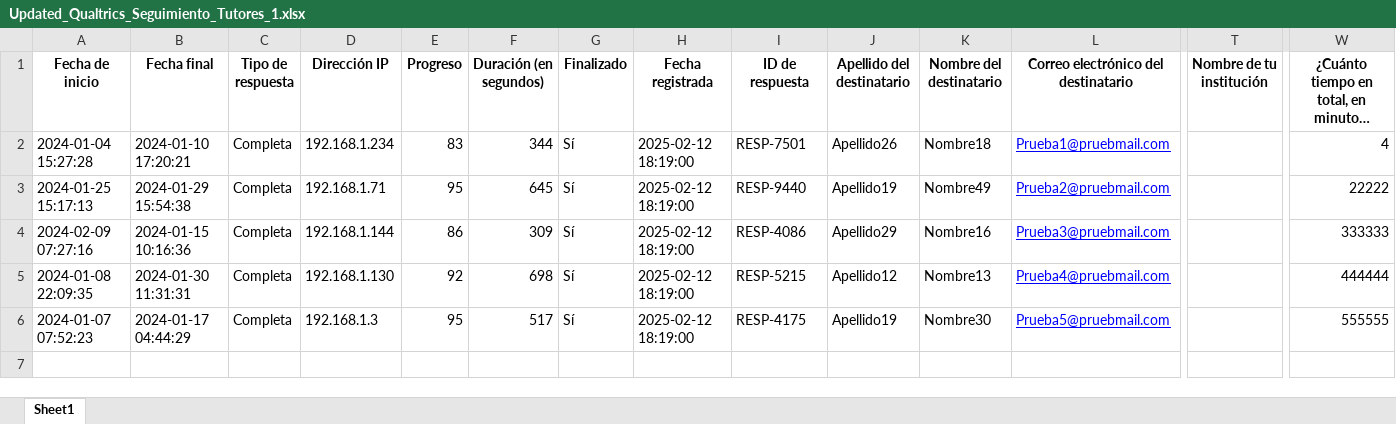
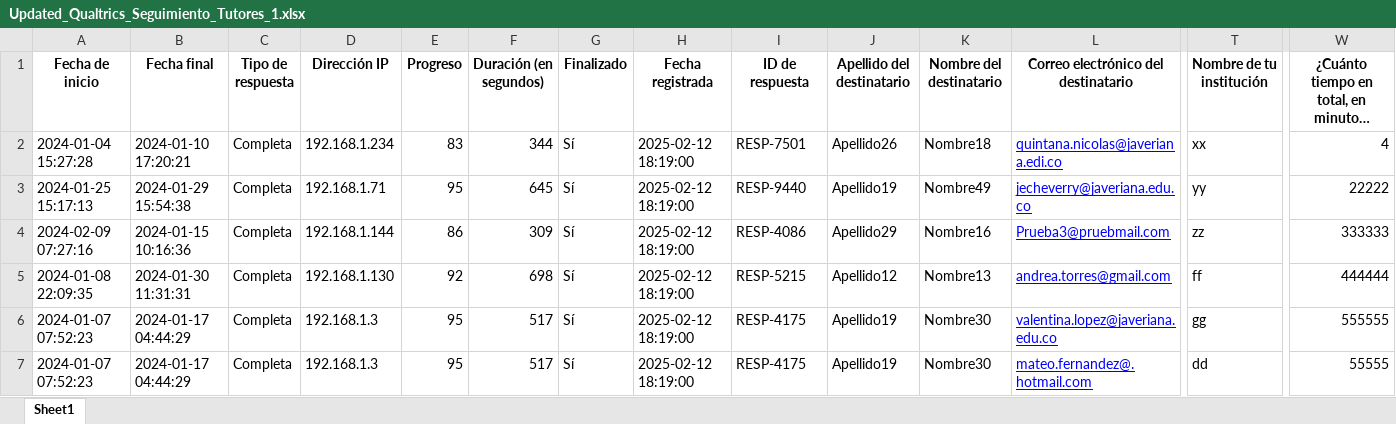
Before and after one commit to SistemaTuGestor/Sistema-TuGestor, an Excel workbook: recursos/Qualtrics/Updated_Qualtrics_Seguimiento_Tutores_1.xlsx, sheet Sheet1, drawn as a sheet; only a part is shown, gaps mark what is left out; long unchanged cells end in …; values as stored, in another font and other column widths than the file's, no borders; rows hold the shown columns only; the diff names each change by its address in the sheet, - before the commit and + after, or states it on an @@ line.

```diff
--- a/recursos/Qualtrics/Updated_Qualtrics_Seguimiento_Tutores_1.xlsx (sheet Sheet1)
+++ b/recursos/Qualtrics/Updated_Qualtrics_Seguimiento_Tutores_1.xlsx (sheet Sheet1)
-L2: Prueba1@pruebmail.com
+L2: quintana.nicolas@javeriana.edi.co
-T2 (Nombre de tu institución): (empty)
+T2 (Nombre de tu institución): xx
-L3: Prueba2@pruebmail.com
+L3: jecheverry@javeriana.edu.co
-T3 (Nombre de tu institución): (empty)
+T3 (Nombre de tu institución): yy
-T4 (Nombre de tu institución): (empty)
+T4 (Nombre de tu institución): zz
-L5: Prueba4@pruebmail.com
+L5: andrea.torres@gmail.com
-T5 (Nombre de tu institución): (empty)
+T5 (Nombre de tu institución): ff
-L6: Prueba5@pruebmail.com
+L6: valentina.lopez@javeriana.edu.co
-T6 (Nombre de tu institución): (empty)
+T6 (Nombre de tu institución): gg
+row 7: 2024-01-07 07:52:23 | 2024-01-17 04:44:29 | Completa | 192.168.1.3 | 95 | 517 | Sí | 2025-02-12 18:19:00 | RESP-4175 | Apellido19 | Nombre30 | mateo.fernandez@.hotmail.com | dd | 55555
```
Also changed, not shown: recursos/Emparejamiento.xlsx, recursos/Qualtrics/Updated_Qualtrics_Seguimiento_Tutore_2.xlsx, 2 other files.
